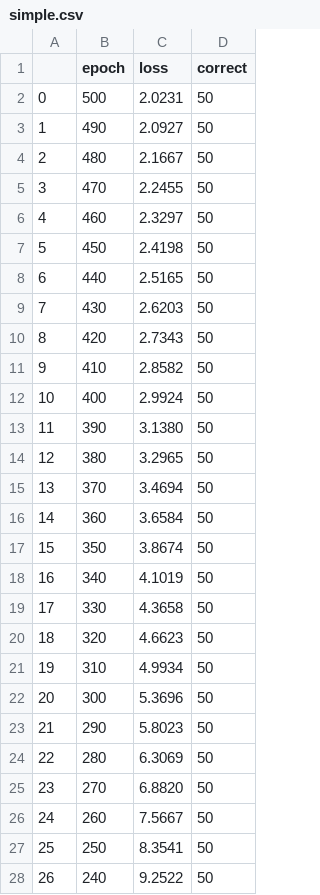
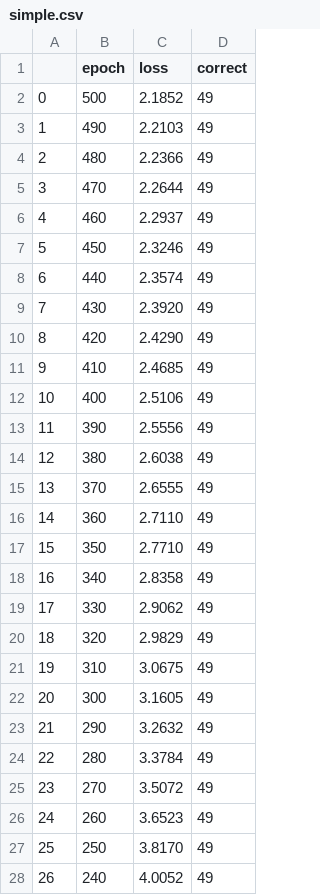
Before and after one commit to Cornell-Tech-ML/mod2-MrIceCreamMan, a CSV file: assets/simple.csv, drawn as a sheet; only a part is shown; the diff covers the shown part only.

```diff
--- a/assets/simple.csv
+++ b/assets/simple.csv
@@ -1,28 +1,28 @@
 	epoch	loss	correct
-0	500	2.0231	50
-1	490	2.0927	50
-2	480	2.1667	50
-3	470	2.2455	50
-4	460	2.3297	50
-5	450	2.4198	50
-6	440	2.5165	50
-7	430	2.6203	50
-8	420	2.7343	50
-9	410	2.8582	50
-10	400	2.9924	50
-11	390	3.1380	50
-12	380	3.2965	50
-13	370	3.4694	50
-14	360	3.6584	50
-15	350	3.8674	50
-16	340	4.1019	50
-17	330	4.3658	50
-18	320	4.6623	50
-19	310	4.9934	50
-20	300	5.3696	50
-21	290	5.8023	50
-22	280	6.3069	50
-23	270	6.8820	50
-24	260	7.5667	50
-25	250	8.3541	50
-26	240	9.2522	50
+0	500	2.1852	49
+1	490	2.2103	49
+2	480	2.2366	49
+3	470	2.2644	49
+4	460	2.2937	49
+5	450	2.3246	49
+6	440	2.3574	49
+7	430	2.3920	49
+8	420	2.4290	49
+9	410	2.4685	49
+10	400	2.5106	49
+11	390	2.5556	49
+12	380	2.6038	49
+13	370	2.6555	49
+14	360	2.7110	49
+15	350	2.7710	49
+16	340	2.8358	49
+17	330	2.9062	49
+18	320	2.9829	49
+19	310	3.0675	49
+20	300	3.1605	49
+21	290	3.2632	49
+22	280	3.3784	49
+23	270	3.5072	49
+24	260	3.6523	49
+25	250	3.8170	49
+26	240	4.0052	49
```
Also changed, not shown: 44 edited cells elsewhere in this file, assets/diag.csv, assets/split.csv, 10 other files.
